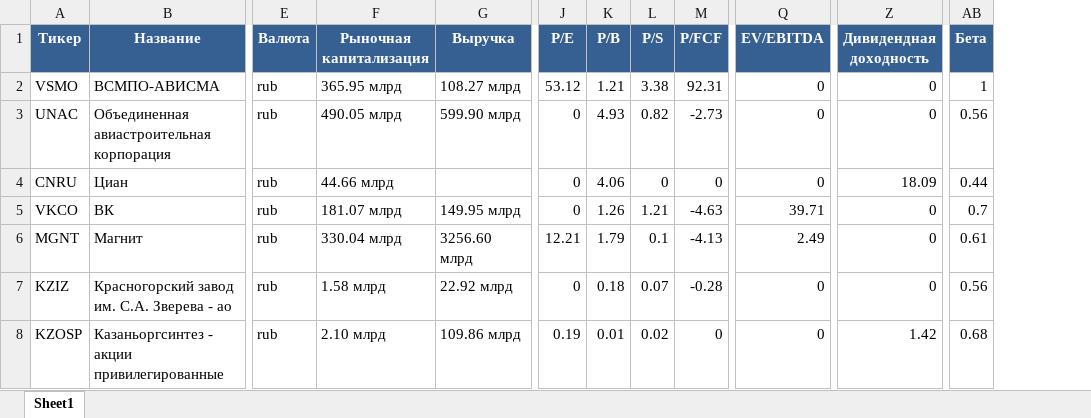
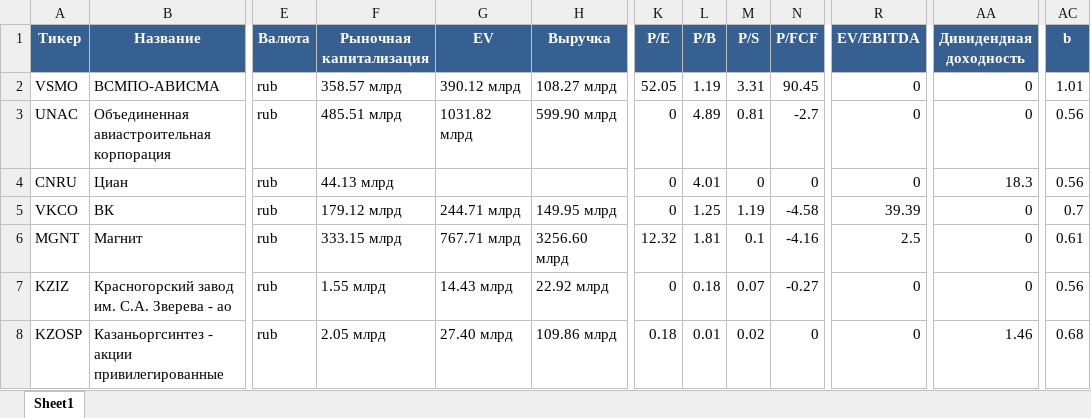
Before and after one commit to ryabcev-nikita/AnaliticSystem, an Excel workbook: data/fundamentals_shares.xlsx, sheet Sheet1, drawn as a sheet; only a part is shown, gaps mark what is left out; values as stored, in another font and other column widths than the file's, no borders; addresses are those after the commit; the diff covers the shown part only; the diff names each change by its address in the sheet, - before the commit and + after, or states it on an @@ line.

```diff
--- a/data/fundamentals_shares.xlsx (sheet Sheet1)
+++ b/data/fundamentals_shares.xlsx (sheet Sheet1)
+column G (EV), rows 2-8: 390.12 млрд | 1031.82 млрд |  | 244.71 млрд | 767.71 млрд | 14.43 млрд | 27.40 млрд
-AC1: Бета
+AC1: b
-F2 (Рыночная капитализация): 365.95 млрд
+F2 (Рыночная капитализация): 358.57 млрд
-K2 (P/E): 53.12
+K2 (P/E): 52.05
-L2 (P/B): 1.21
+L2 (P/B): 1.19
-M2 (P/S): 3.38
+M2 (P/S): 3.31
-N2 (P/FCF): 92.31
+N2 (P/FCF): 90.45
-AC2 (b): 1
+AC2 (b): 1.01
-F3 (Рыночная капитализация): 490.05 млрд
+F3 (Рыночная капитализация): 485.51 млрд
-L3 (P/B): 4.93
+L3 (P/B): 4.89
-M3 (P/S): 0.82
+M3 (P/S): 0.81
-N3 (P/FCF): -2.73
+N3 (P/FCF): -2.7
-F4 (Рыночная капитализация): 44.66 млрд
+F4 (Рыночная капитализация): 44.13 млрд
-L4 (P/B): 4.06
+L4 (P/B): 4.01
-AA4 (Дивидендная доходность): 18.09
+AA4 (Дивидендная доходность): 18.3
-AC4 (b): 0.44
+AC4 (b): 0.56
-F5 (Рыночная капитализация): 181.07 млрд
+F5 (Рыночная капитализация): 179.12 млрд
-L5 (P/B): 1.26
+L5 (P/B): 1.25
-M5 (P/S): 1.21
+M5 (P/S): 1.19
-N5 (P/FCF): -4.63
+N5 (P/FCF): -4.58
-R5 (EV/EBITDA): 39.71
+R5 (EV/EBITDA): 39.39
-F6 (Рыночная капитализация): 330.04 млрд
+F6 (Рыночная капитализация): 333.15 млрд
-K6 (P/E): 12.21
+K6 (P/E): 12.32
-L6 (P/B): 1.79
+L6 (P/B): 1.81
-N6 (P/FCF): -4.13
+N6 (P/FCF): -4.16
-R6 (EV/EBITDA): 2.49
+R6 (EV/EBITDA): 2.5
-F7 (Рыночная капитализация): 1.58 млрд
+F7 (Рыночная капитализация): 1.55 млрд
-N7 (P/FCF): -0.28
+N7 (P/FCF): -0.27
-F8 (Рыночная капитализация): 2.10 млрд
+F8 (Рыночная капитализация): 2.05 млрд
-K8 (P/E): 0.19
+K8 (P/E): 0.18
-AA8 (Дивидендная доходность): 1.42
+AA8 (Дивидендная доходность): 1.46
```
Also changed, not shown: 794 edited cells elsewhere in this sheet, 4 other files.
